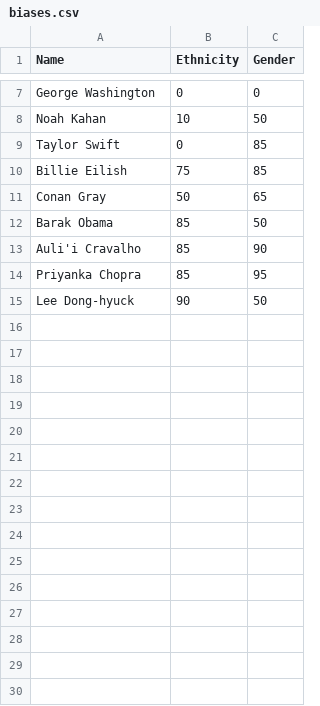
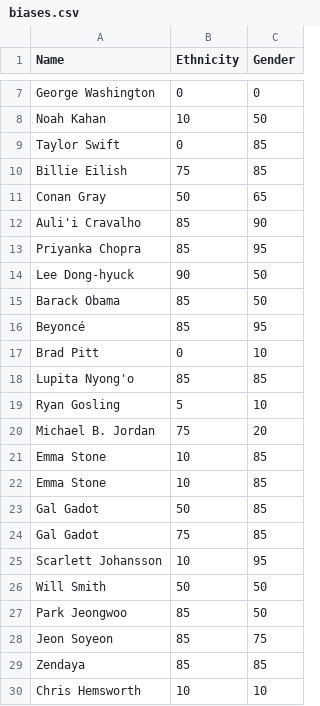
Before and after one commit to ashleychristen/Rezumate, a CSV file: biases.csv, drawn as a sheet; only a part is shown, gaps mark what is left out; removed rows and columns are numbered as before the commit, all else as after; the diff covers the shown part only; the diff names each change by its address in the sheet, - before the commit and + after, or states it on an @@ line.

```diff
--- a/biases.csv
+++ b/biases.csv
-row 12: Barak Obama | 85 | 50
+row 15: Barack Obama | 85 | 50
+row 16: Beyoncé | 85 | 95
+row 17: Brad Pitt | 0 | 10
+row 18: Lupita Nyong'o | 85 | 85
+row 19: Ryan Gosling | 5 | 10
+row 20: Michael B. Jordan | 75 | 20
+row 21: Emma Stone | 10 | 85
+row 22: Emma Stone | 10 | 85
+row 23: Gal Gadot | 50 | 85
+row 24: Gal Gadot | 75 | 85
+row 25: Scarlett Johansson | 10 | 95
+row 26: Will Smith | 50 | 50
+row 27: Park Jeongwoo | 85 | 50
+row 28: Jeon Soyeon | 85 | 75
+row 29: Zendaya | 85 | 85
+row 30: Chris Hemsworth | 10 | 10
```
Also changed, not shown: 33 added rows elsewhere in this file, 1 other file.
